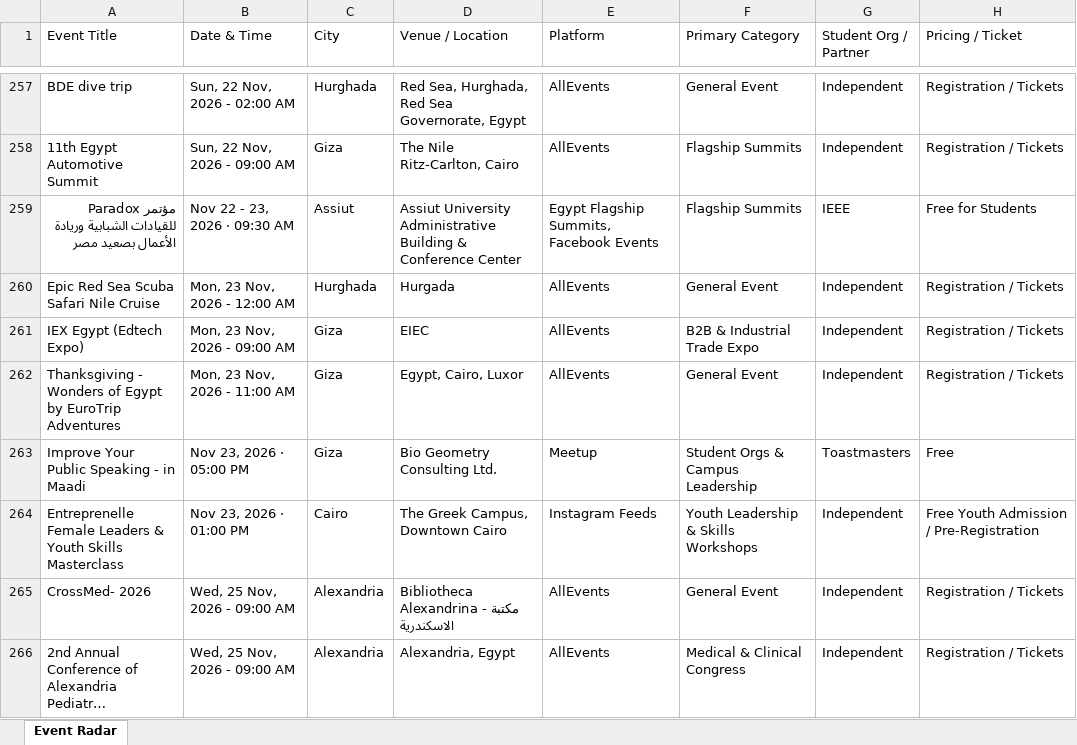
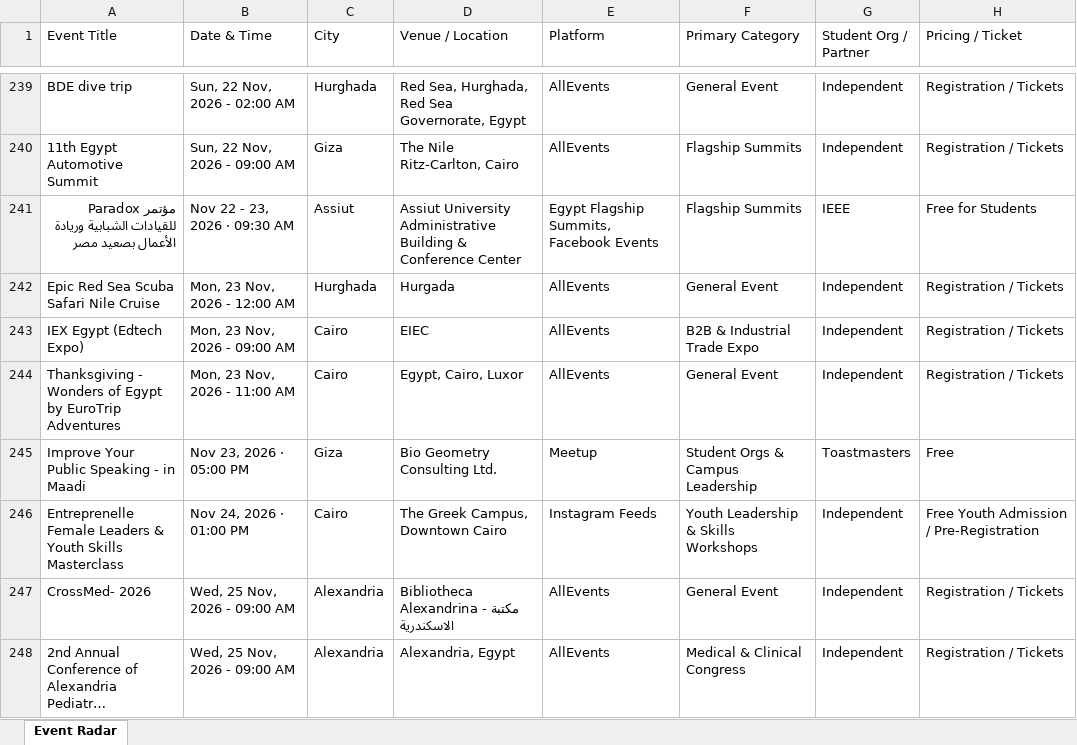
Before and after one commit to abdelrahmanmotazz/aiesec-event-radar, an Excel workbook: docs/data/egypt_b2c_events_latest.xlsx, sheet Event Radar, drawn as a sheet; only a part is shown, gaps mark what is left out; long unchanged cells end in …; values as stored, in another font and other column widths than the file's, no borders; addresses are those after the commit; the diff covers the shown part only; the diff names each change by its address in the sheet, - before the commit and + after, or states it on an @@ line.

```diff
--- a/docs/data/egypt_b2c_events_latest.xlsx (sheet Event Radar)
+++ b/docs/data/egypt_b2c_events_latest.xlsx (sheet Event Radar)
-C243:C244 (City): Giza
+C243:C244 (City): Cairo
-B246 (Date & Time): Nov 23, 2026 · 01:00 PM
+B246 (Date & Time): Nov 24, 2026 · 01:00 PM
```
Also changed, not shown: 25 added rows, 40 removed rows, 3 moved rows and 69 edited cells elsewhere in this sheet, data/aiesec_egypt_events_latest.xlsx, data/egypt_b2c_events_latest.xlsx, 10 other files.
